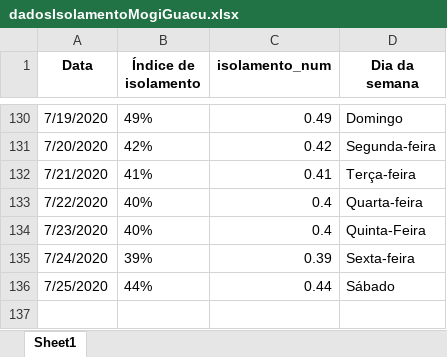
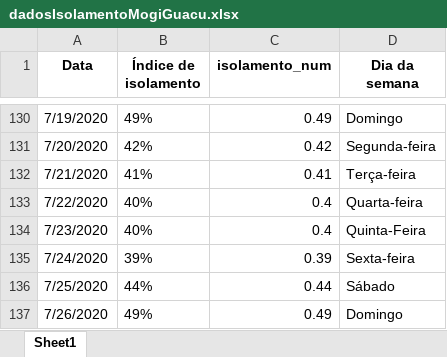
Before and after one commit to Zamariolo/MogiOpenData, an Excel workbook: Dados/dadosIsolamentoMogiGuacu.xlsx, sheet Sheet1, drawn as a sheet; only a part is shown, gaps mark what is left out; values as stored, in another font and other column widths than the file's, no borders; the diff names each change by its address in the sheet, - before the commit and + after, or states it on an @@ line.

```diff
--- a/Dados/dadosIsolamentoMogiGuacu.xlsx (sheet Sheet1)
+++ b/Dados/dadosIsolamentoMogiGuacu.xlsx (sheet Sheet1)
+row 137: 7/26/2020 | 49% | 0.49 | Domingo
```
Also changed, not shown: Dados/dadosCasosCOVIDMogiGuacu.xlsx, 8 other files.
